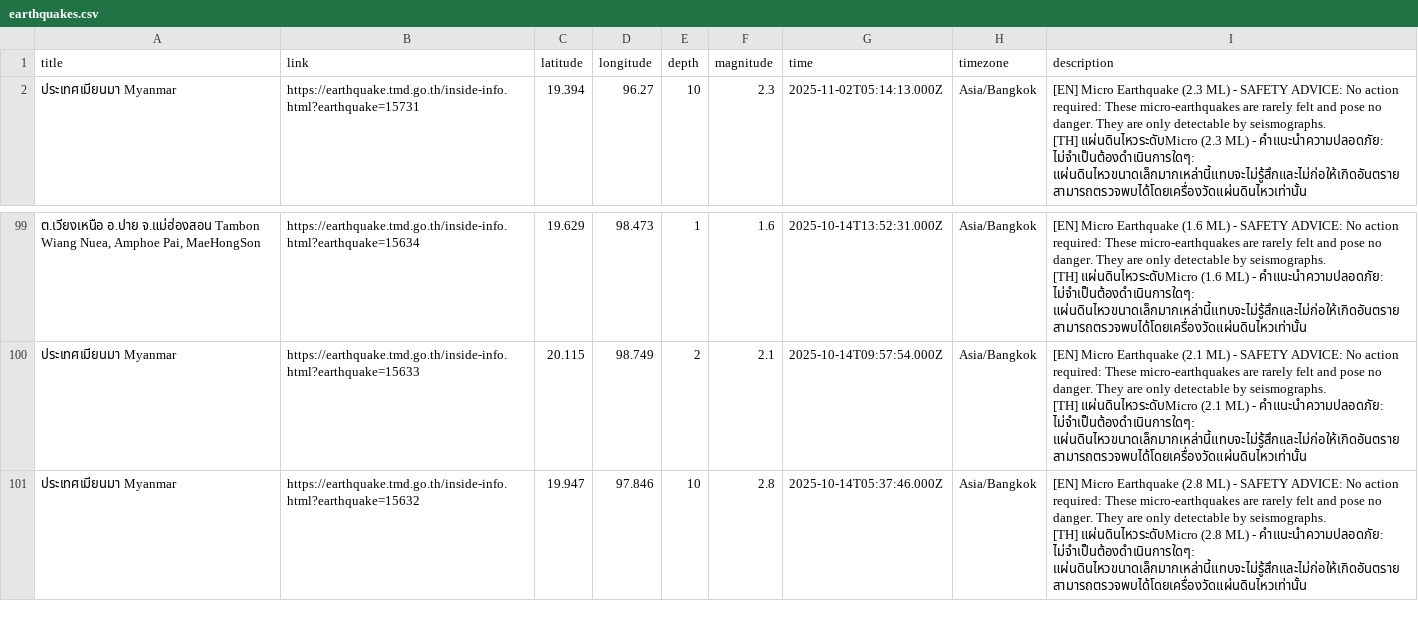
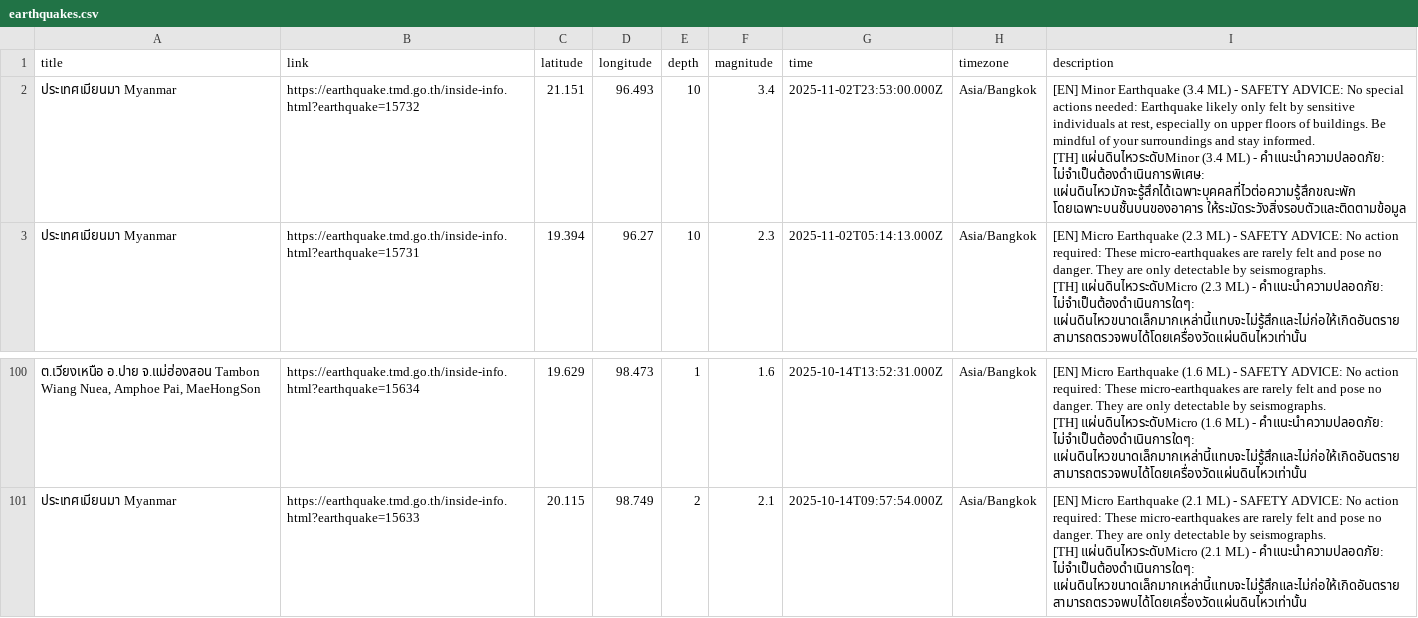
Before and after one commit to Pittawat2542/thailand-earthquake-visualizer, a CSV file: data/earthquakes.csv, drawn as a sheet; only a part is shown, gaps mark what is left out; removed rows and columns are numbered as before the commit, all else as after; ↵ is a line break in a cell; the diff names each change by its address in the sheet, - before the commit and + after, or states it on an @@ line.

```diff
--- a/data/earthquakes.csv
+++ b/data/earthquakes.csv
+row 2: ประเทศเมียนมา Myanmar | https://earthquake.tmd.go.th/inside-info.html?earthquake=15732 | 21.151 | 96.493 | 10 | 3.4 | 2025-11-02T23:53:00.000Z | Asia/Bangkok | [EN] Minor Earthquake (3.4 ML) - SAFETY ADVICE: No special actions needed: Earthquake likely only felt by sensitive individuals at rest, especially on upper floors of buildings. Be mindful of your surroundings and stay informed. ↵ [TH] แผ่นดินไหวระดับMinor (3.4 ML) - คำแนะนำความปลอดภัย: ไม่จำเป็นต้องดำเนินการพิเศษ: แผ่นดินไหวมักจะรู้สึกได้เฉพาะบุคคลที่ไวต่อความรู้สึกขณะพัก โดยเฉพาะบนชั้นบนของอาคาร ให้ระมัดระวังสิ่งรอบตัวและติดตามข้อมูล
-row 101: ประเทศเมียนมา Myanmar | https://earthquake.tmd.go.th/inside-info.html?earthquake=15632 | 19.947 | 97.846 | 10 | 2.8 | 2025-10-14T05:37:46.000Z | Asia/Bangkok | [EN] Micro Earthquake (2.8 ML) - SAFETY ADVICE: No action required: These micro-earthquakes are rarely felt and pose no danger. They are only detectable by seismographs. ↵ [TH] แผ่นดินไหวระดับMicro (2.8 ML) - คำแนะนำความปลอดภัย: ไม่จำเป็นต้องดำเนินการใดๆ: แผ่นดินไหวขนาดเล็กมากเหล่านี้แทบจะไม่รู้สึกและไม่ก่อให้เกิดอันตราย สามารถตรวจพบได้โดยเครื่องวัดแผ่นดินไหวเท่านั้น
```
Also changed, not shown: 2 other files.
